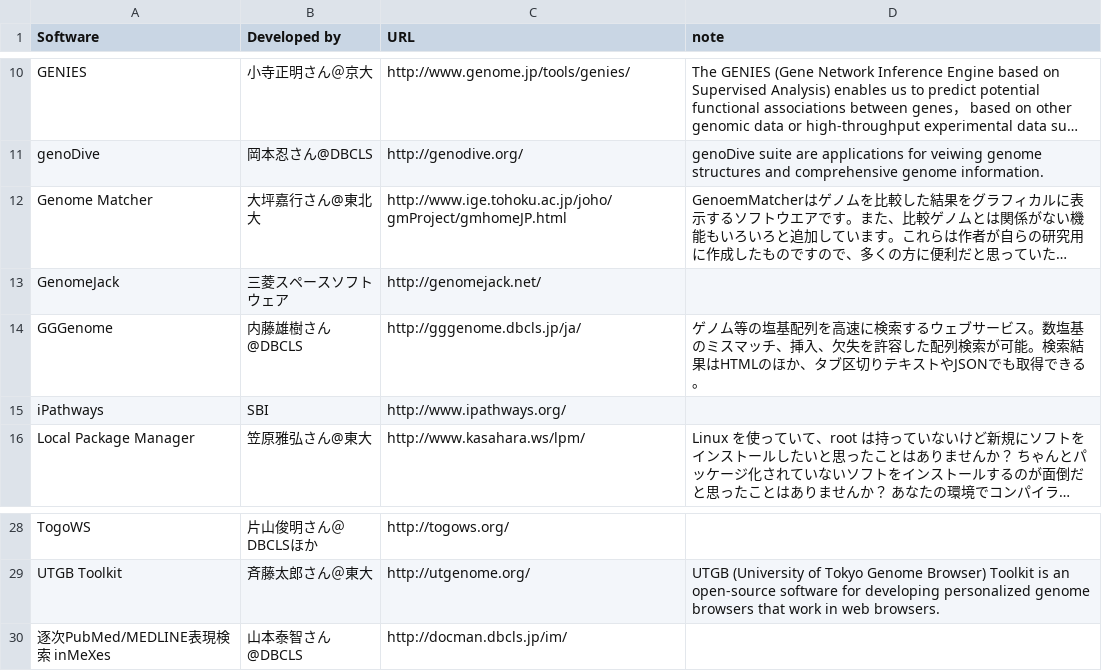
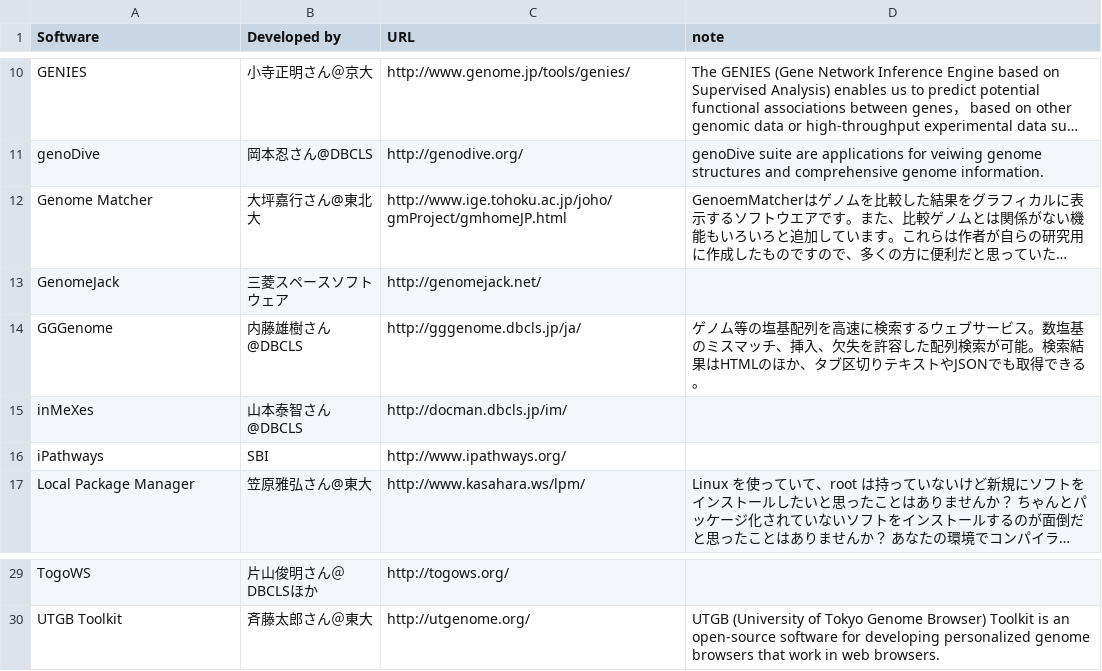
Before and after one commit to inutano/award-vote, a CSV file: public/software.csv, drawn as a sheet; only a part is shown, gaps mark what is left out; long unchanged cells end in ….

Commit message:
tiny fix

```diff
--- a/public/software.csv
+++ b/public/software.csv
@@ -14,2 +14,3 @@ GenomeJack,三菱スペースソフトウェア,http://genomejack.net/,
 GGGenome,内藤雄樹さん@DBCLS,http://gggenome.dbcls.jp/ja/,ゲノム等の塩基配列を高速に検索するウェブサービス。数塩基のミスマッチ、挿入、欠失を許容した配列検索が可能。検索結果はHTMLのほか、タブ区切りテキストやJSONでも取得できる。
+inMeXes,山本泰智さん@DBCLS,http://docman.dbcls.jp/im/,
 iPathways,SBI,http://www.ipathways.org/,
@@ -29,2 +30 @@ TogoWS,片山俊明さん＠DBCLSほか,http://togows.org/,
 UTGB Toolkit,斉藤太郎さん＠東大,http://utgenome.org/,UTGB (University of Tokyo Genome Browser) Toolkit is an open-source software for developing personalized genome browsers that work in web browsers.
-逐次PubMed/MEDLINE表現検索 inMeXes,山本泰智さん@DBCLS,http://docman.dbcls.jp/im/,
```
